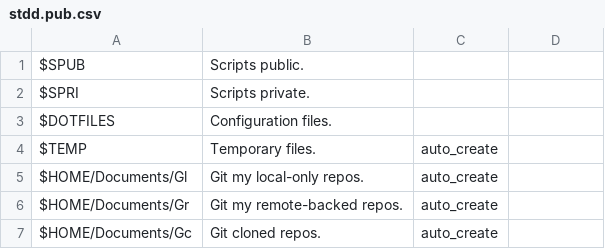
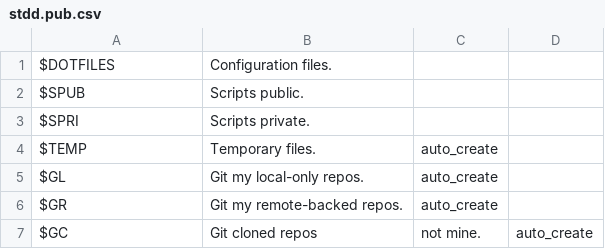
Before and after one commit to hernancerm/scripts.public, a CSV file: resources/stdd.pub.csv, drawn as a sheet; removed rows and columns are numbered as before the commit, all else as after; the diff names each change by its address in the sheet, - before the commit and + after, or states it on an @@ line.

Commit message:
Use new env vars

```diff
--- a/resources/stdd.pub.csv
+++ b/resources/stdd.pub.csv
@@ row 3 moved to row 1: $DOTFILES @@
-A5: $HOME/Documents/Gl
+A5: $GL
-A6: $HOME/Documents/Gr
+A6: $GR
-row 7: $HOME/Documents/Gc | Git cloned repos. | auto_create
+row 7: $GC | Git cloned repos | not mine. | auto_create
```
